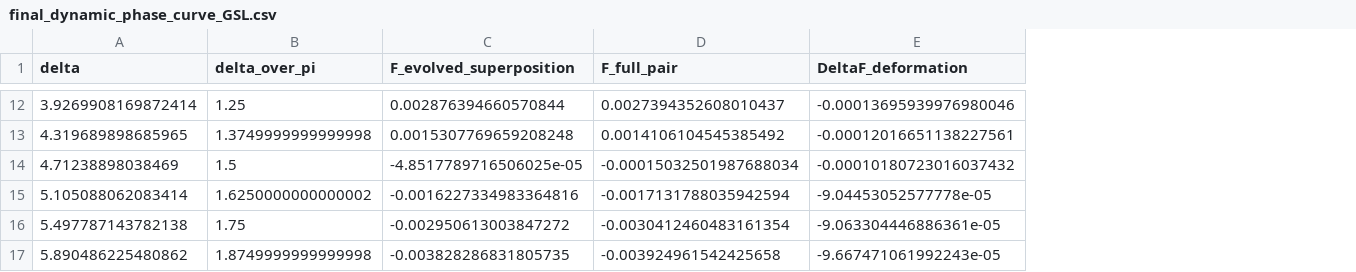
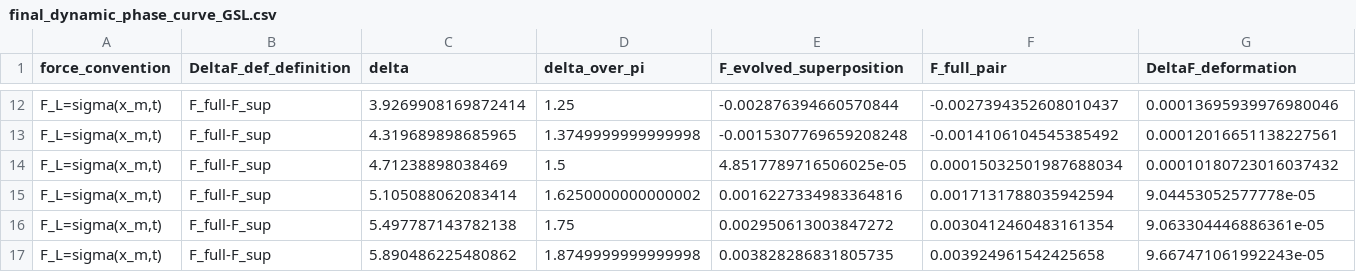
Before and after one commit to FrancisRVillatoro/gsl-quasi-breather-interactions, a CSV file: data/final_dynamic_phase_curve_GSL.csv, drawn as a sheet; only a part is shown, gaps mark what is left out; addresses are those after the commit; the diff covers the shown part only; the diff names each change by its address in the sheet, - before the commit and + after, or states it on an @@ line.

```diff
--- a/data/final_dynamic_phase_curve_GSL.csv
+++ b/data/final_dynamic_phase_curve_GSL.csv
+column A (force_convention), rows 12-17: all F_L=sigma(x_m,t)
+column B (DeltaF_def_definition), rows 12-17: all F_full-F_sup
-E12 (F_evolved_superposition): 0.002876394660570844
+E12 (F_evolved_superposition): -0.002876394660570844
-F12 (F_full_pair): 0.0027394352608010437
+F12 (F_full_pair): -0.0027394352608010437
-G12 (DeltaF_deformation): -0.00013695939976980046
+G12 (DeltaF_deformation): 0.00013695939976980046
-E13 (F_evolved_superposition): 0.0015307769659208248
+E13 (F_evolved_superposition): -0.0015307769659208248
-F13 (F_full_pair): 0.0014106104545385492
+F13 (F_full_pair): -0.0014106104545385492
-G13 (DeltaF_deformation): -0.00012016651138227561
+G13 (DeltaF_deformation): 0.00012016651138227561
-E14 (F_evolved_superposition): -4.8517789716506025e-05
+E14 (F_evolved_superposition): 4.8517789716506025e-05
-F14 (F_full_pair): -0.00015032501987688034
+F14 (F_full_pair): 0.00015032501987688034
-G14 (DeltaF_deformation): -0.00010180723016037432
+G14 (DeltaF_deformation): 0.00010180723016037432
-E15 (F_evolved_superposition): -0.0016227334983364816
+E15 (F_evolved_superposition): 0.0016227334983364816
-F15 (F_full_pair): -0.0017131788035942594
+F15 (F_full_pair): 0.0017131788035942594
-G15 (DeltaF_deformation): -9.04453052577778e-05
+G15 (DeltaF_deformation): 9.04453052577778e-05
-E16 (F_evolved_superposition): -0.002950613003847272
+E16 (F_evolved_superposition): 0.002950613003847272
-F16 (F_full_pair): -0.0030412460483161354
+F16 (F_full_pair): 0.0030412460483161354
-G16 (DeltaF_deformation): -9.063304446886361e-05
+G16 (DeltaF_deformation): 9.063304446886361e-05
-E17 (F_evolved_superposition): -0.003828286831805735
+E17 (F_evolved_superposition): 0.003828286831805735
-F17 (F_full_pair): -0.003924961542425658
+F17 (F_full_pair): 0.003924961542425658
-G17 (DeltaF_deformation): -9.667471061992243e-05
+G17 (DeltaF_deformation): 9.667471061992243e-05
```
Also changed, not shown: 30 edited cells elsewhere in this file, MANIFEST.tsv, data/final_dynamic_phase_fourier_GSL.csv, 50 other files.
